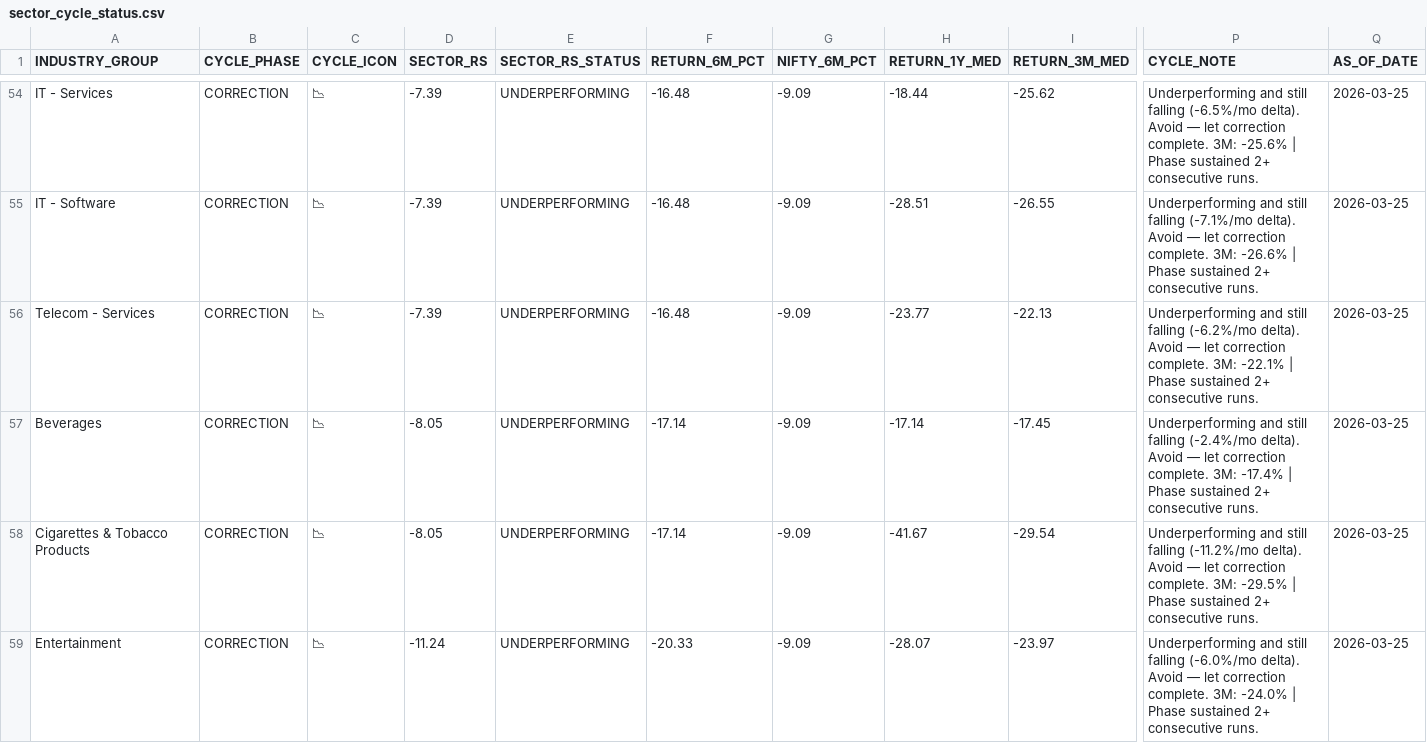
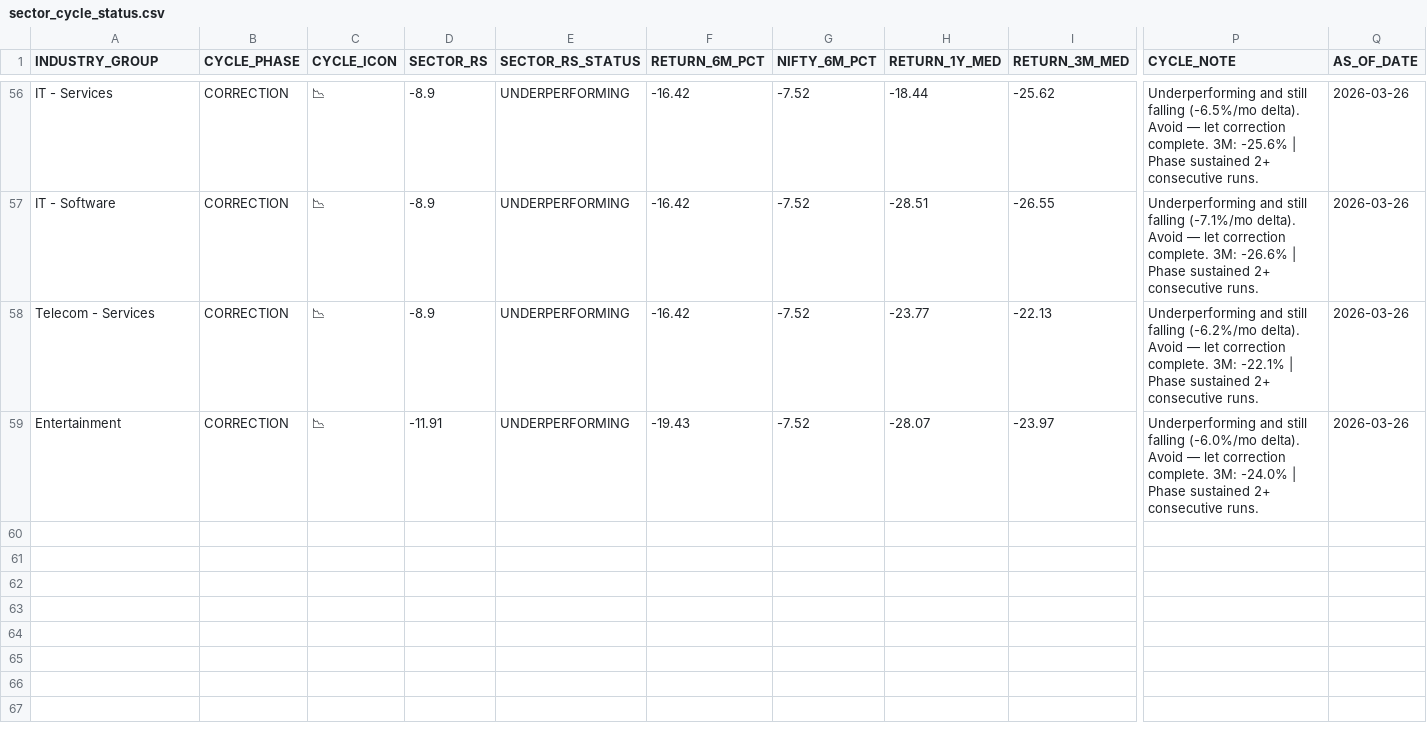
Before and after one commit to rajkshroff/multibagger-alerts, a CSV file: sector_cycle_status.csv, drawn as a sheet; only a part is shown, gaps mark what is left out; removed rows and columns are numbered as before the commit, all else as after; rows hold the shown columns only; the diff covers the shown part only; the diff names each change by its address in the sheet, - before the commit and + after, or states it on an @@ line.

```diff
--- a/sector_cycle_status.csv
+++ b/sector_cycle_status.csv
-D56:D58 (SECTOR_RS): -7.39
+D56:D58 (SECTOR_RS): -8.9
-F56:F58 (RETURN_6M_PCT): -16.48
+F56:F58 (RETURN_6M_PCT): -16.42
-G56:G58 (NIFTY_6M_PCT): -9.09
+G56:G58 (NIFTY_6M_PCT): -7.52
-Q56:Q58 (AS_OF_DATE): 2026-03-25
+Q56:Q58 (AS_OF_DATE): 2026-03-26
-row 57: Beverages | CORRECTION | 📉 | -8.05 | UNDERPERFORMING | -17.14 | -9.09 | -17.14 | -17.45 | Underperforming and still falling (-2.4%/mo delta). Avoid — let correction complete. 3M: -17.4% | Phase sustained 2+ consecutive runs. | 2026-03-25
-row 58: Cigarettes & Tobacco Products | CORRECTION | 📉 | -8.05 | UNDERPERFORMING | -17.14 | -9.09 | -41.67 | -29.54 | Underperforming and still falling (-11.2%/mo delta). Avoid — let correction complete. 3M: -29.5% | Phase sustained 2+ consecutive runs. | 2026-03-25
-D59 (SECTOR_RS): -11.24
+D59 (SECTOR_RS): -11.91
-F59 (RETURN_6M_PCT): -20.33
+F59 (RETURN_6M_PCT): -19.43
-G59 (NIFTY_6M_PCT): -9.09
+G59 (NIFTY_6M_PCT): -7.52
-Q59 (AS_OF_DATE): 2026-03-25
+Q59 (AS_OF_DATE): 2026-03-26
```
Also changed, not shown: 2 added rows and 93 edited cells elsewhere in this file, bse_symbol_master.csv, composite_scores.csv, 5 other files.
